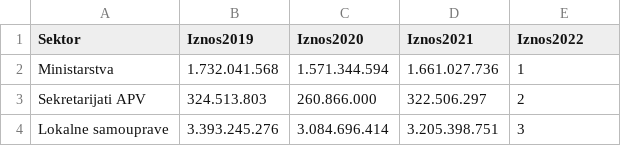
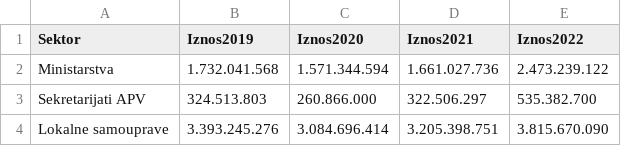
Before and after one commit to davidmilivojev/birntest, a CSV file: konkursi.csv, drawn as a sheet.

Commit message:
added value

```diff
--- a/konkursi.csv
+++ b/konkursi.csv
@@ -1,4 +1,4 @@
 Sektor,Iznos2019,Iznos2020,Iznos2021,Iznos2022
-Ministarstva,1.732.041.568,1.571.344.594,1.661.027.736,1
-Sekretarijati APV,324.513.803,260.866.000,322.506.297,2
-Lokalne samouprave,3.393.245.276,3.084.696.414,3.205.398.751,3
+Ministarstva,1.732.041.568,1.571.344.594,1.661.027.736,2.473.239.122
+Sekretarijati APV,324.513.803,260.866.000,322.506.297,535.382.700
+Lokalne samouprave,3.393.245.276,3.084.696.414,3.205.398.751,3.815.670.090
```
